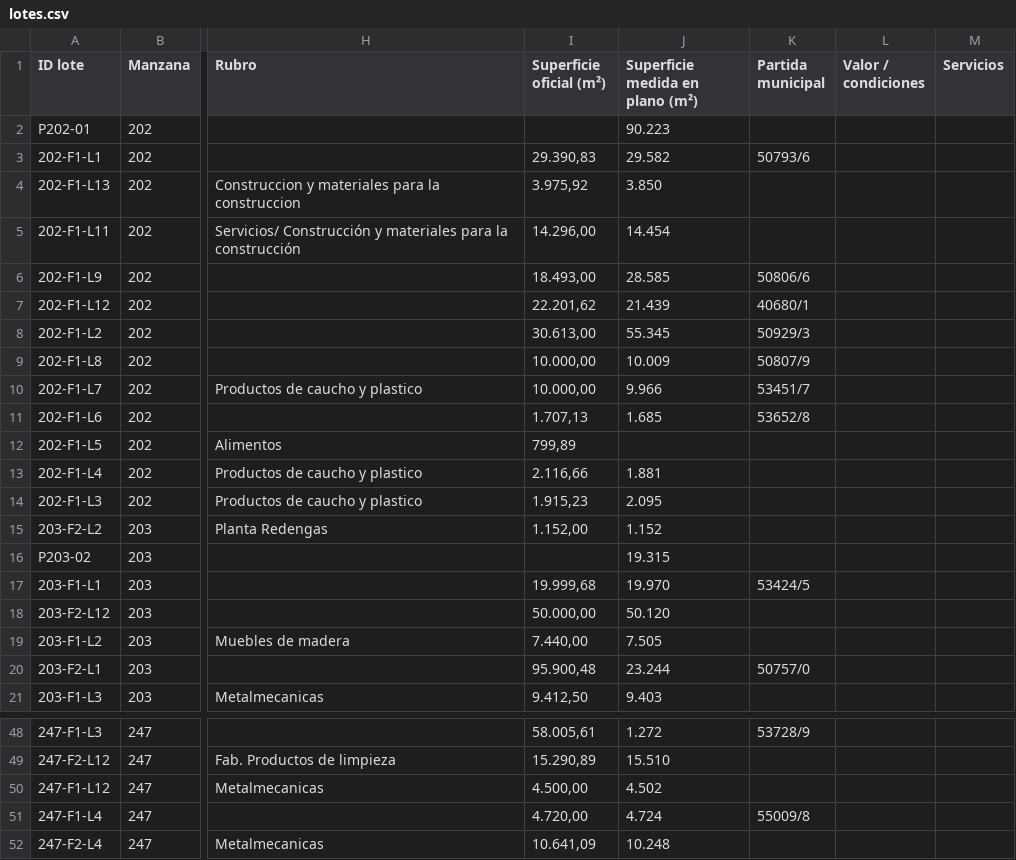
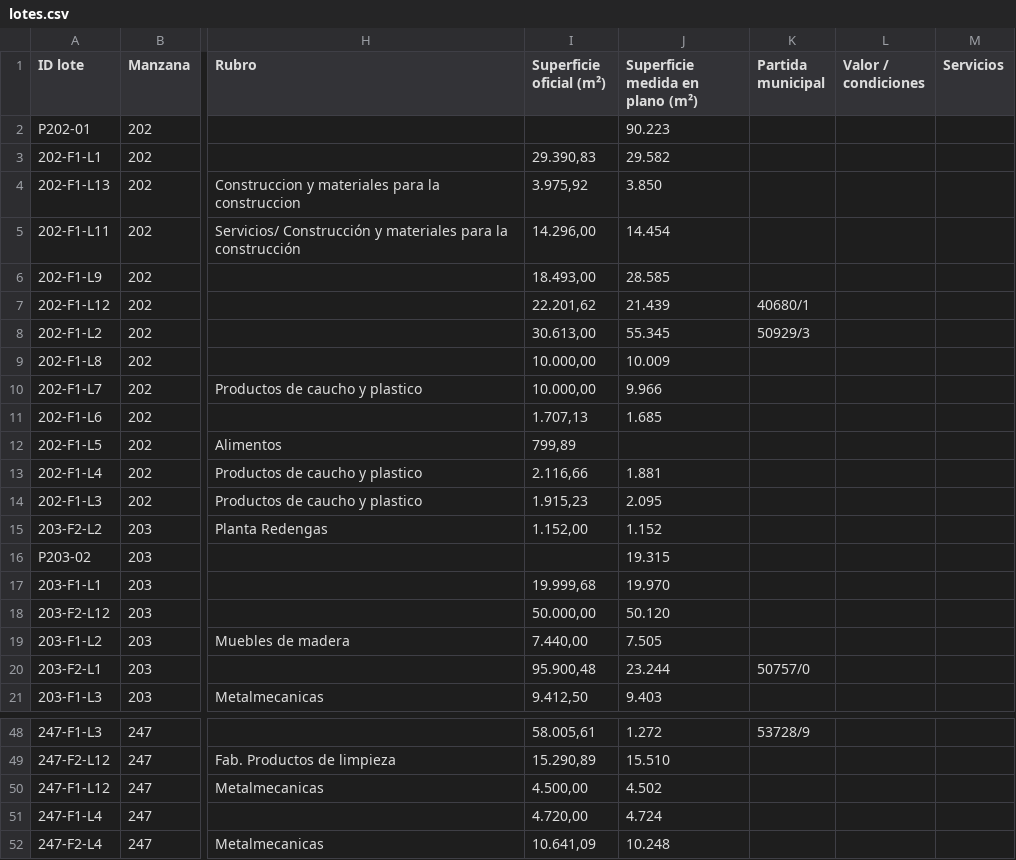
Before and after one commit to noeliaayelenzampa-dotcom/mapa-lotes-parque-industrial, a CSV file: data/lotes.csv, drawn as a sheet; only a part is shown, gaps mark what is left out; the diff names each change by its address in the sheet, - before the commit and + after, or states it on an @@ line.

```diff
--- a/data/lotes.csv
+++ b/data/lotes.csv
-K3 (Partida municipal): 50793/6
+K3 (Partida municipal): (empty)
-K6 (Partida municipal): 50806/6
+K6 (Partida municipal): (empty)
-K9 (Partida municipal): 50807/9
+K9 (Partida municipal): (empty)
-K10 (Partida municipal): 53451/7
+K10 (Partida municipal): (empty)
-K11 (Partida municipal): 53652/8
+K11 (Partida municipal): (empty)
-K17 (Partida municipal): 53424/5
+K17 (Partida municipal): (empty)
-K51 (Partida municipal): 55009/8
+K51 (Partida municipal): (empty)
```
Also changed, not shown: 1 other file.
